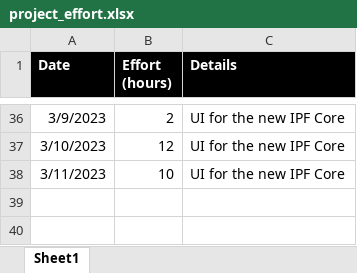
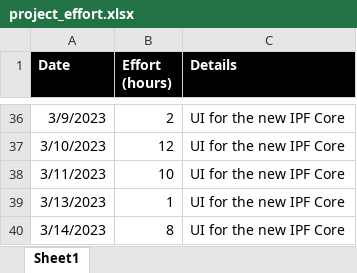
Before and after one commit to vbocan/ipfees, an Excel workbook: assets/Time Tracking/project_effort.xlsx, sheet Sheet1, drawn as a sheet; only a part is shown, gaps mark what is left out; values as stored, in another font and other column widths than the file's, no borders; the diff names each change by its address in the sheet, - before the commit and + after, or states it on an @@ line.

Commit message:
Update project_effort.xlsx

```diff
--- a/assets/Time Tracking/project_effort.xlsx (sheet Sheet1)
+++ b/assets/Time Tracking/project_effort.xlsx (sheet Sheet1)
+row 39: 3/13/2023 | 1 | UI for the new IPF Core
+row 40: 3/14/2023 | 8 | UI for the new IPF Core
```
